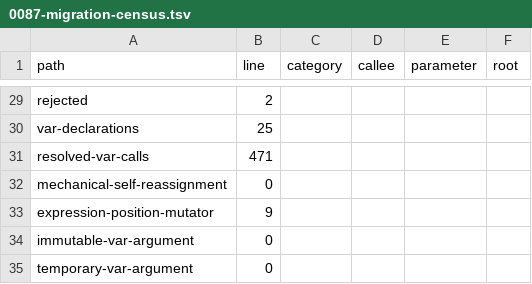
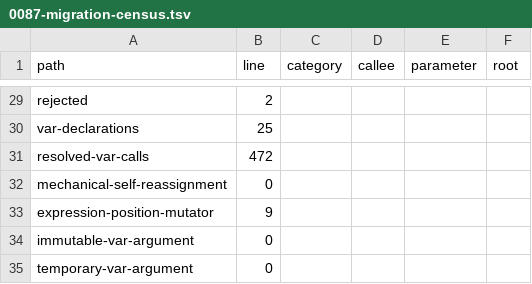
Before and after one commit to insanitybit/witchy, a TSV file: rfcs/0087-migration-census.tsv, drawn as a sheet; only a part is shown, gaps mark what is left out.

Commit message:
test(rfc0081): refresh migration census

```diff
--- a/rfcs/0087-migration-census.tsv
+++ b/rfcs/0087-migration-census.tsv
@@ -30,3 +30,3 @@ rejected	2
 var-declarations	25
-resolved-var-calls	471
+resolved-var-calls	472
 mechanical-self-reassignment	0
```
